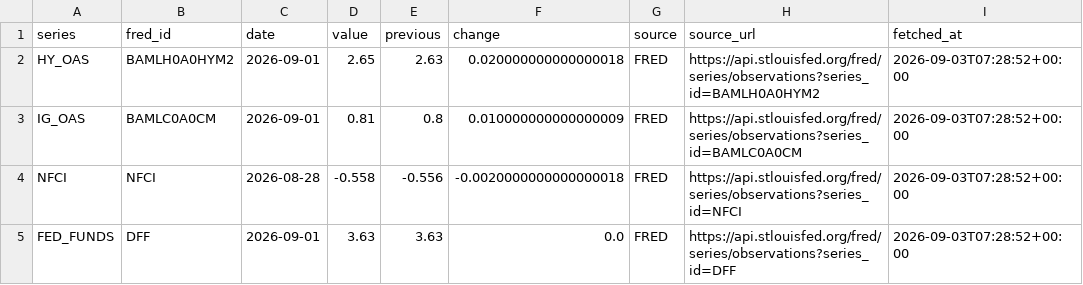
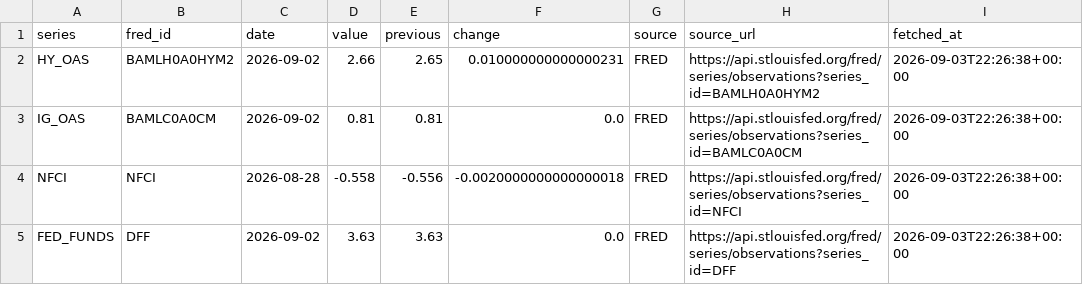
Before and after one commit to singingdog47/nvestment-quant, a CSV file: data/regime/fred_latest.csv, drawn as a sheet; only a part is shown; the diff names each change by its address in the sheet, - before the commit and + after, or states it on an @@ line.

```diff
--- a/data/regime/fred_latest.csv
+++ b/data/regime/fred_latest.csv
-C2:C3 (date): 2026-09-01
+C2:C3 (date): 2026-09-02
-D2 (value): 2.65
+D2 (value): 2.66
-E2 (previous): 2.63
+E2 (previous): 2.65
-F2 (change): 0.020000000000000018
+F2 (change): 0.010000000000000231
-I2:I5 (fetched_at): 2026-09-03T07:28:52+00:00
+I2:I5 (fetched_at): 2026-09-03T22:26:38+00:00
-E3 (previous): 0.8
+E3 (previous): 0.81
-F3 (change): 0.010000000000000009
+F3 (change): 0.0
-C5 (date): 2026-09-01
+C5 (date): 2026-09-02
```
Also changed, not shown: data/intelligence/company_events_latest.csv, data/intelligence/company_events_new.csv, 25 other files.
